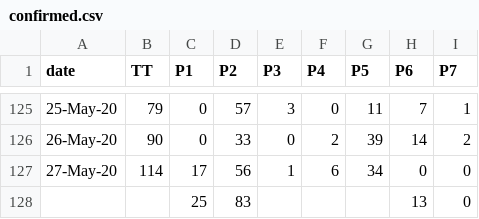
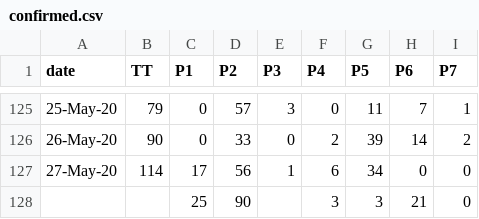
Before and after one commit to covid19Nepal/covid19-nepal-api, a CSV file: states_daily_csv/confirmed.csv, drawn as a sheet; only a part is shown, gaps mark what is left out.

Commit message:
data updated on - Thu May 28 10:54:28 UTC 2020

```diff
--- a/states_daily_csv/confirmed.csv
+++ b/states_daily_csv/confirmed.csv
@@ -127,2 +127,2 @@ date,TT,P1,P2,P3,P4,P5,P6,P7,
 27-May-20,114,17,56,1,6,34,0,0,
-,,25,83,,,,13,0,
+,,25,90,,3,3,21,0,
```
Also changed, not shown: 6 other files.
